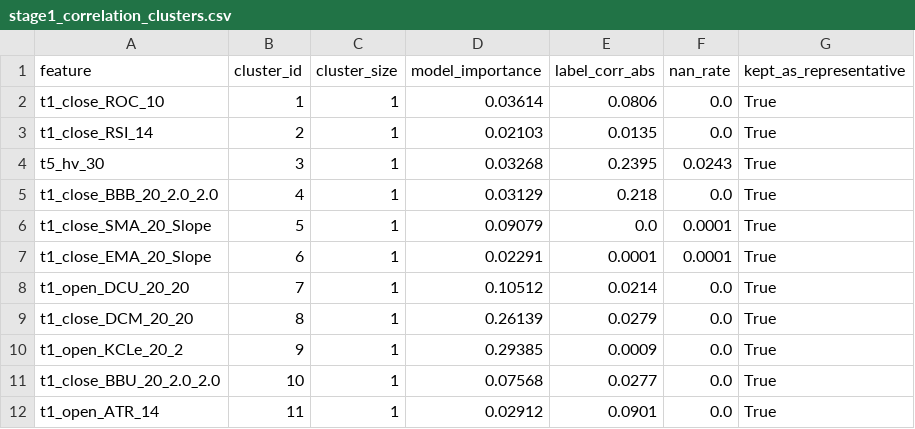
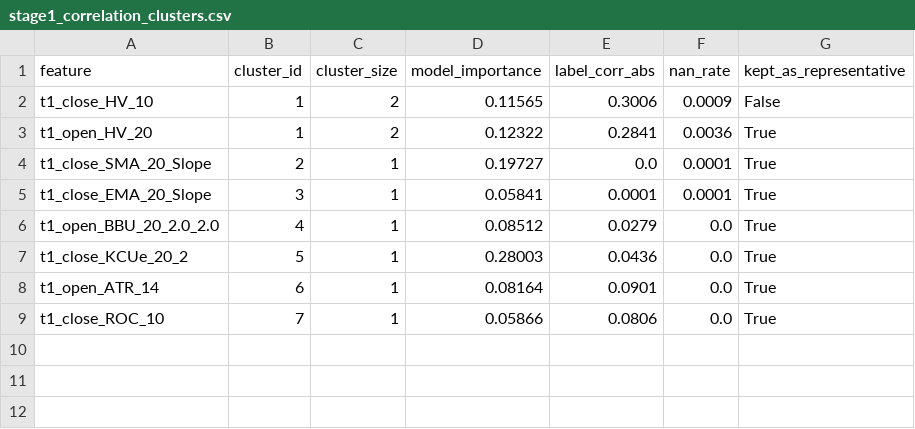
Before and after one commit to XDBloxxer/tradingview-analysis, a CSV file: ml_models/feature_selection/stage1_correlation_clusters.csv, drawn as a sheet.

```diff
--- a/ml_models/feature_selection/stage1_correlation_clusters.csv
+++ b/ml_models/feature_selection/stage1_correlation_clusters.csv
@@ -1,12 +1,9 @@
 feature,cluster_id,cluster_size,model_importance,label_corr_abs,nan_rate,kept_as_representative
-t1_close_ROC_10,1,1,0.03614,0.0806,0.0,True
-t1_close_RSI_14,2,1,0.02103,0.0135,0.0,True
-t5_hv_30,3,1,0.03268,0.2395,0.0243,True
-t1_close_BBB_20_2.0_2.0,4,1,0.03129,0.218,0.0,True
-t1_close_SMA_20_Slope,5,1,0.09079,0.0,0.0001,True
-t1_close_EMA_20_Slope,6,1,0.02291,0.0001,0.0001,True
-t1_open_DCU_20_20,7,1,0.10512,0.0214,0.0,True
-t1_close_DCM_20_20,8,1,0.26139,0.0279,0.0,True
-t1_open_KCLe_20_2,9,1,0.29385,0.0009,0.0,True
-t1_close_BBU_20_2.0_2.0,10,1,0.07568,0.0277,0.0,True
-t1_open_ATR_14,11,1,0.02912,0.0901,0.0,True
+t1_close_HV_10,1,2,0.11565,0.3006,0.0009,False
+t1_open_HV_20,1,2,0.12322,0.2841,0.0036,True
+t1_close_SMA_20_Slope,2,1,0.19727,0.0,0.0001,True
+t1_close_EMA_20_Slope,3,1,0.05841,0.0001,0.0001,True
+t1_open_BBU_20_2.0_2.0,4,1,0.08512,0.0279,0.0,True
+t1_close_KCUe_20_2,5,1,0.28003,0.0436,0.0,True
+t1_open_ATR_14,6,1,0.08164,0.0901,0.0,True
+t1_close_ROC_10,7,1,0.05866,0.0806,0.0,True
```
Also changed, not shown: ml_models/feature_selection/stability_cluster_frequency.csv, ml_models/feature_selection/stability_frequency.csv, 3 other files.
